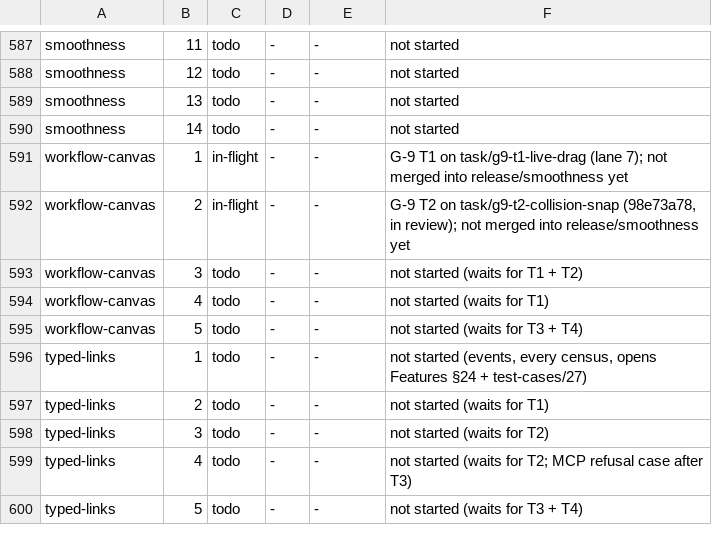
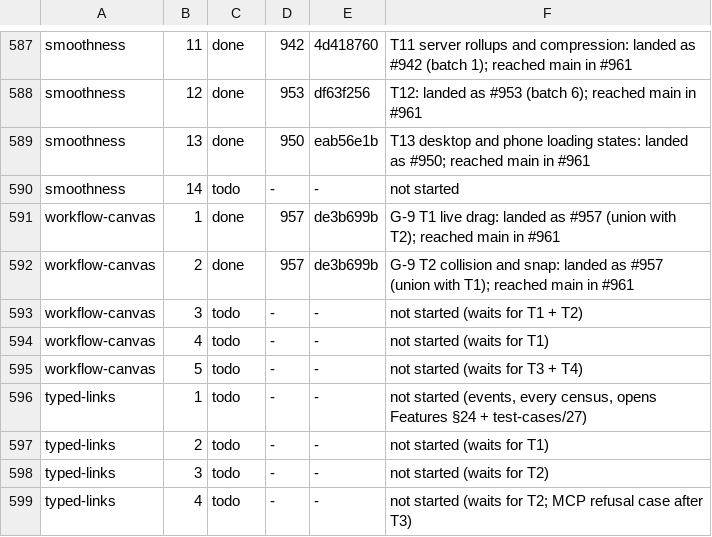
Before and after one commit to bkirosangma/gisik-nokma, a TSV file: docs/lanes/task-ledger.tsv, drawn as a sheet; only a part is shown, gaps mark what is left out; the shorter side is filled out with more unchanged rows; the diff covers the shown part only; the diff names each change by its address in the sheet, - before the commit and + after, or states it on an @@ line.

```diff
--- a/docs/lanes/task-ledger.tsv
+++ b/docs/lanes/task-ledger.tsv
-C587:C589: todo
+C587:C589: done
-D587: -
+D587: 942
-E587: -
+E587: 4d418760
-F587: not started
+F587: T11 server rollups and compression: landed as #942 (batch 1); reached main in #961
-D588: -
+D588: 953
-E588: -
+E588: df63f256
-F588: not started
+F588: T12: landed as #953 (batch 6); reached main in #961
-D589: -
+D589: 950
-E589: -
+E589: eab56e1b
-F589: not started
+F589: T13 desktop and phone loading states: landed as #950; reached main in #961
-C591:C592: in-flight
+C591:C592: done
-D591:D592: -
+D591:D592: 957
-E591:E592: -
+E591:E592: de3b699b
-F591: G-9 T1 on task/g9-t1-live-drag (lane 7); not merged into release/smoothness yet
+F591: G-9 T1 live drag: landed as #957 (union with T2); reached main in #961
-F592: G-9 T2 on task/g9-t2-collision-snap (98e73a78, in review); not merged into release/smoothness yet
+F592: G-9 T2 collision and snap: landed as #957 (union with T1); reached main in #961
```
Also changed, not shown: 40 edited cells elsewhere in this file.
